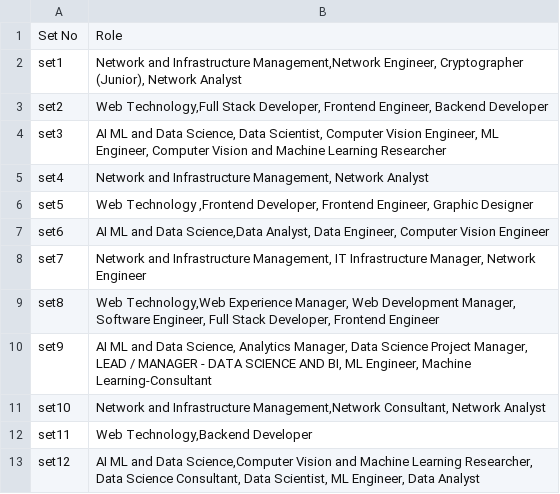
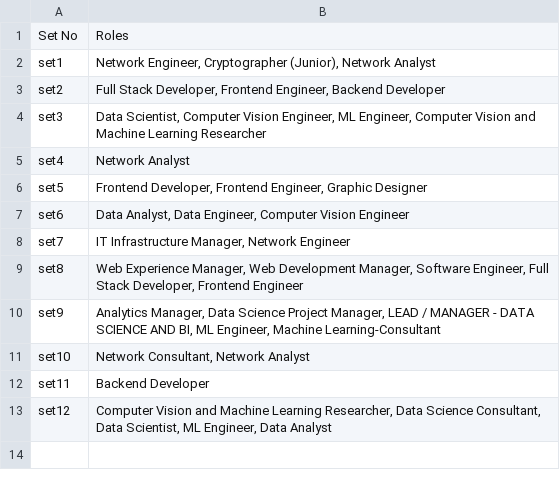
Before and after one commit to YashJoshi2109/Edukrishnaa_prod, a CSV file: TE.csv, drawn as a sheet.

```diff
--- a/TE.csv
+++ b/TE.csv
@@ -1,13 +1,13 @@
-Set No,Role
-set1,"Network and Infrastructure Management,Network Engineer, Cryptographer (Junior), Network Analyst"
-set2,"Web Technology,Full Stack Developer, Frontend Engineer, Backend Developer"
-set3,"AI ML and Data Science, Data Scientist, Computer Vision Engineer, ML Engineer, Computer Vision and Machine Learning Researcher"
-set4,"Network and Infrastructure Management, Network Analyst"
-set5,"Web Technology ,Frontend Developer, Frontend Engineer, Graphic Designer"
-set6,"AI ML and Data Science,Data Analyst, Data Engineer, Computer Vision Engineer"
-set7,"Network and Infrastructure Management, IT Infrastructure Manager, Network Engineer"
-set8,"Web Technology,Web Experience Manager, Web Development Manager, Software Engineer, Full Stack Developer, Frontend Engineer"
-set9,"AI ML and Data Science, Analytics Manager, Data Science Project Manager, LEAD / MANAGER - DATA SCIENCE AND BI, ML Engineer, Machine Learning-Consultant"
-set10,"Network and Infrastructure Management,Network Consultant, Network Analyst"
-set11,"Web Technology,Backend Developer"
-set12,"AI ML and Data Science,Computer Vision and Machine Learning Researcher, Data Science Consultant, Data Scientist, ML Engineer, Data Analyst"
+Set No,Roles
+set1,"Network Engineer, Cryptographer (Junior), Network Analyst"
+set2,"Full Stack Developer, Frontend Engineer, Backend Developer"
+set3,"Data Scientist, Computer Vision Engineer, ML Engineer, Computer Vision and Machine Learning Researcher"
+set4,Network Analyst
+set5,"Frontend Developer, Frontend Engineer, Graphic Designer"
+set6,"Data Analyst, Data Engineer, Computer Vision Engineer"
+set7,"IT Infrastructure Manager, Network Engineer"
+set8,"Web Experience Manager, Web Development Manager, Software Engineer, Full Stack Developer, Frontend Engineer"
+set9,"Analytics Manager, Data Science Project Manager, LEAD / MANAGER - DATA SCIENCE AND BI, ML Engineer, Machine Learning-Consultant"
+set10,"Network Consultant, Network Analyst"
+set11,Backend Developer
+set12,"Computer Vision and Machine Learning Researcher, Data Science Consultant, Data Scientist, ML Engineer, Data Analyst"
```
Also changed, not shown: BE.csv, 5 other files.
